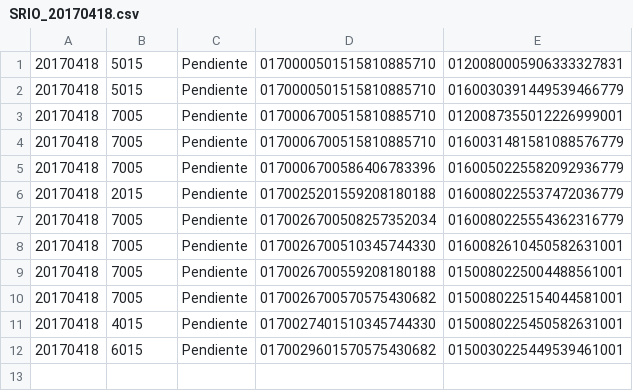
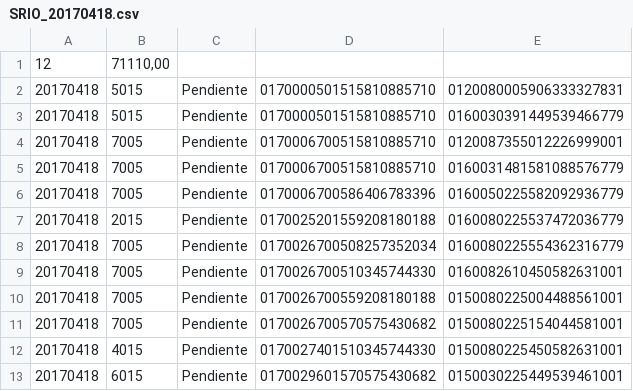
Before and after one commit to eze1214/so7508Fiuba, a CSV file: novedades/SRIO_20170418.csv, drawn as a sheet.

```diff
--- a/novedades/SRIO_20170418.csv
+++ b/novedades/SRIO_20170418.csv
@@ -1 +1,2 @@
+12;71110,00
 20170418;5015;Pendiente;0170000501515810885710;0120080005906333327831
```
Also changed, not shown: novedades/BBVA_20170410.csv, novedades/GALICIA_20170414.csv, 4 other files.
